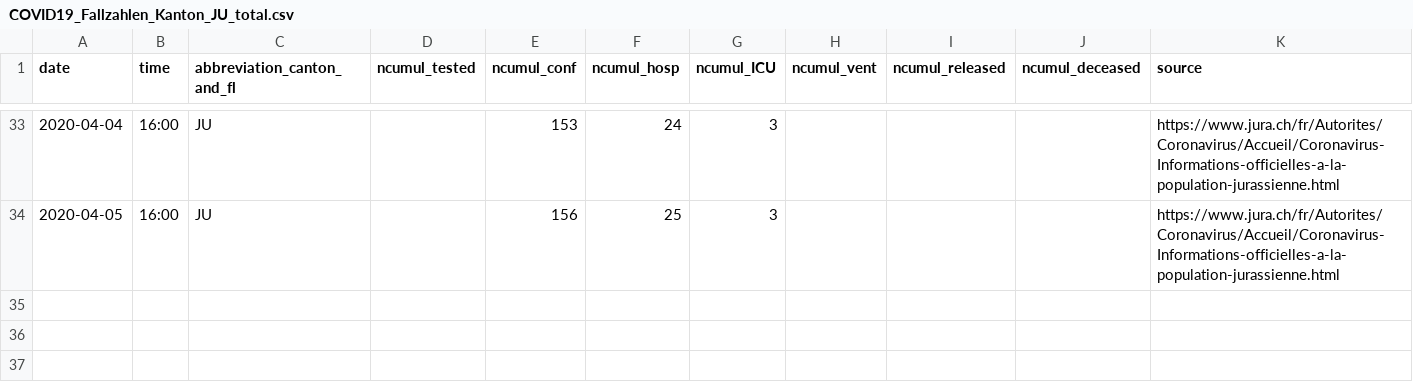
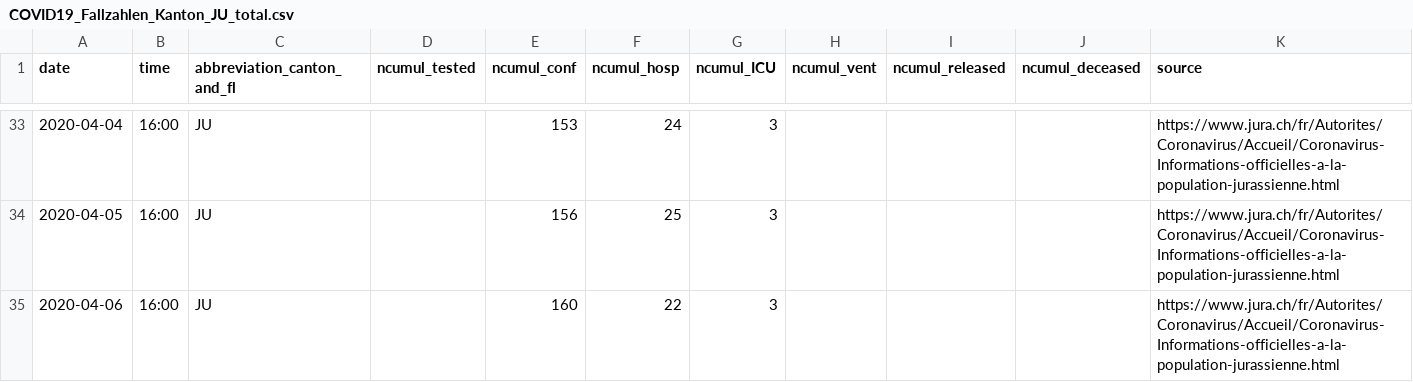
Before and after one commit to cclauss/covid_19, a CSV file: fallzahlen_kanton_total_csv/COVID19_Fallzahlen_Kanton_JU_total.csv, drawn as a sheet; only a part is shown, gaps mark what is left out.

```diff
--- a/fallzahlen_kanton_total_csv/COVID19_Fallzahlen_Kanton_JU_total.csv
+++ b/fallzahlen_kanton_total_csv/COVID19_Fallzahlen_Kanton_JU_total.csv
@@ -34 +34,2 @@ date,time,abbreviation_canton_and_fl,ncumul_tested,ncumul_conf,ncumul_hosp,ncumu
 2020-04-05,16:00,JU,"",156,25,3,"","","",https://www.jura.ch/fr/Autorites/Coronavirus/Accueil/Coronavirus-Informations-officielles-a-la-population-jurassienne.html
+2020-04-06,16:00,JU,"",160,22,3,"","","",https://www.jura.ch/fr/Autorites/Coronavirus/Accueil/Coronavirus-Informations-officielles-a-la-population-jurassienne.html
```
